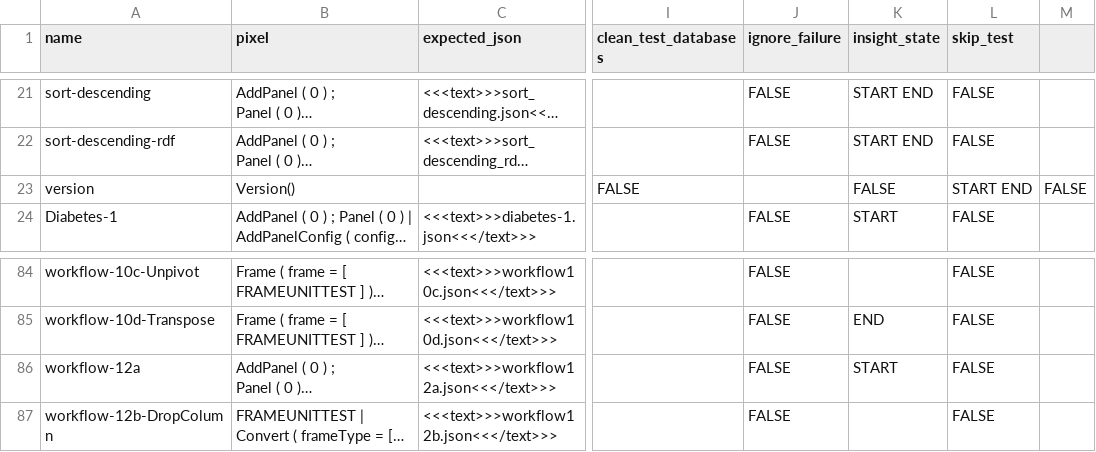
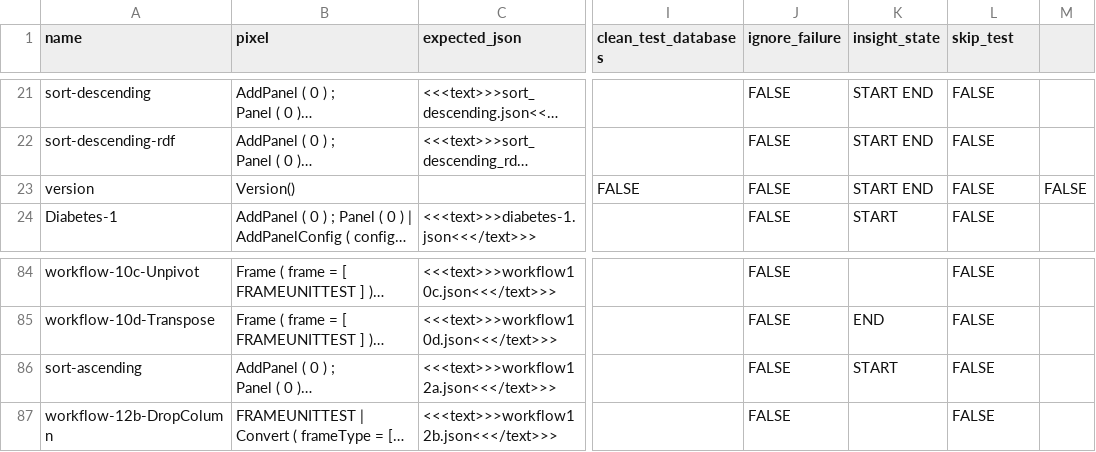
Before and after one commit to kunal0137/test, a CSV file: resources/tests.csv, drawn as a sheet; only a part is shown, gaps mark what is left out; long unchanged cells end in …; the diff names each change by its address in the sheet, - before the commit and + after, or states it on an @@ line.

Commit message:
editing order

```diff
--- a/resources/tests.csv
+++ b/resources/tests.csv
-J23 (ignore_failure): (empty)
+J23 (ignore_failure): FALSE
-K23 (insight_state): FALSE
+K23 (insight_state): START END
-L23 (skip_test): START END
+L23 (skip_test): FALSE
-A86 (name): workflow-12a
+A86 (name): sort-ascending
```
Also changed, not shown: 1 other file.
